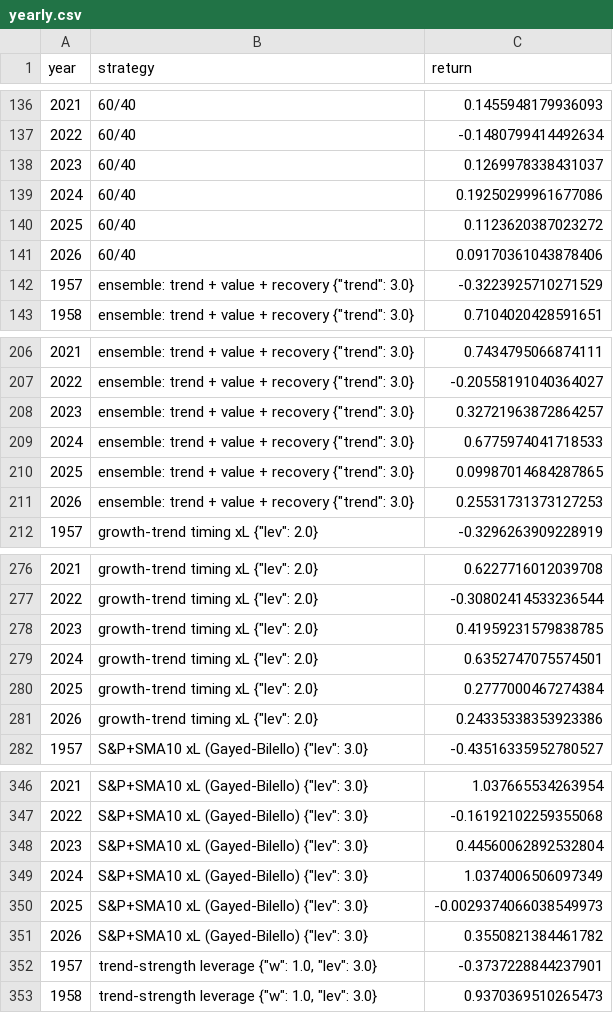
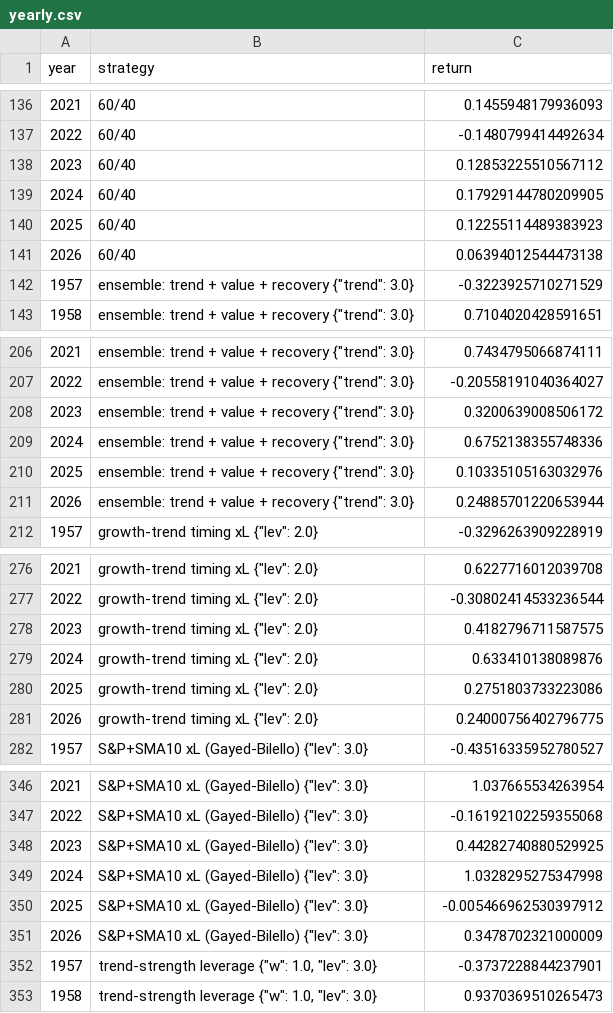
Before and after one commit to eitank123/InverterModel, a CSV file: loop/dashboard/yearly.csv, drawn as a sheet; only a part is shown, gaps mark what is left out; the diff covers the shown part only.

```diff
--- a/loop/dashboard/yearly.csv
+++ b/loop/dashboard/yearly.csv
@@ -137,6 +137,6 @@ year,strategy,return
 2022,60/40,-0.1480799414492634
-2023,60/40,0.1269978338431037
-2024,60/40,0.19250299961677086
-2025,60/40,0.1123620387023272
-2026,60/40,0.09170361043878406
+2023,60/40,0.12853225510567112
+2024,60/40,0.17929144780209905
+2025,60/40,0.12255114489383923
+2026,60/40,0.06394012544473138
 1957,"ensemble: trend + value + recovery {""trend"": 3.0}",-0.3223925710271529
@@ -207,6 +207,6 @@ year,strategy,return
 2022,"ensemble: trend + value + recovery {""trend"": 3.0}",-0.20558191040364027
-2023,"ensemble: trend + value + recovery {""trend"": 3.0}",0.32721963872864257
-2024,"ensemble: trend + value + recovery {""trend"": 3.0}",0.6775974041718533
-2025,"ensemble: trend + value + recovery {""trend"": 3.0}",0.09987014684287865
-2026,"ensemble: trend + value + recovery {""trend"": 3.0}",0.25531731373127253
+2023,"ensemble: trend + value + recovery {""trend"": 3.0}",0.3200639008506172
+2024,"ensemble: trend + value + recovery {""trend"": 3.0}",0.6752138355748336
+2025,"ensemble: trend + value + recovery {""trend"": 3.0}",0.10335105163032976
+2026,"ensemble: trend + value + recovery {""trend"": 3.0}",0.24885701220653944
 1957,"growth-trend timing xL {""lev"": 2.0}",-0.3296263909228919
@@ -277,6 +277,6 @@ year,strategy,return
 2022,"growth-trend timing xL {""lev"": 2.0}",-0.30802414533236544
-2023,"growth-trend timing xL {""lev"": 2.0}",0.41959231579838785
-2024,"growth-trend timing xL {""lev"": 2.0}",0.6352747075574501
-2025,"growth-trend timing xL {""lev"": 2.0}",0.2777000467274384
-2026,"growth-trend timing xL {""lev"": 2.0}",0.24335338353923386
+2023,"growth-trend timing xL {""lev"": 2.0}",0.4182796711587575
+2024,"growth-trend timing xL {""lev"": 2.0}",0.633410138089876
+2025,"growth-trend timing xL {""lev"": 2.0}",0.2751803733223086
+2026,"growth-trend timing xL {""lev"": 2.0}",0.24000756402796775
 1957,"S&P+SMA10 xL (Gayed-Bilello) {""lev"": 3.0}",-0.43516335952780527
@@ -347,6 +347,6 @@ year,strategy,return
 2022,"S&P+SMA10 xL (Gayed-Bilello) {""lev"": 3.0}",-0.16192102259355068
-2023,"S&P+SMA10 xL (Gayed-Bilello) {""lev"": 3.0}",0.44560062892532804
-2024,"S&P+SMA10 xL (Gayed-Bilello) {""lev"": 3.0}",1.0374006506097349
-2025,"S&P+SMA10 xL (Gayed-Bilello) {""lev"": 3.0}",-0.0029374066038549973
-2026,"S&P+SMA10 xL (Gayed-Bilello) {""lev"": 3.0}",0.3550821384461782
+2023,"S&P+SMA10 xL (Gayed-Bilello) {""lev"": 3.0}",0.44282740880529925
+2024,"S&P+SMA10 xL (Gayed-Bilello) {""lev"": 3.0}",1.0328295275347998
+2025,"S&P+SMA10 xL (Gayed-Bilello) {""lev"": 3.0}",-0.005466962530397912
+2026,"S&P+SMA10 xL (Gayed-Bilello) {""lev"": 3.0}",0.3478702321000009
 1957,"trend-strength leverage {""w"": 1.0, ""lev"": 3.0}",-0.3737228844237901
```
Also changed, not shown: 16 edited cells elsewhere in this file, loop/dashboard/equity.csv, loop/dashboard/forward.csv, 17 other files.
